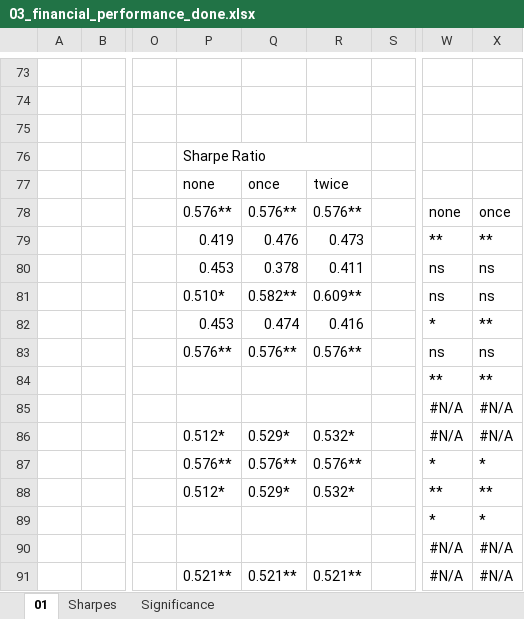
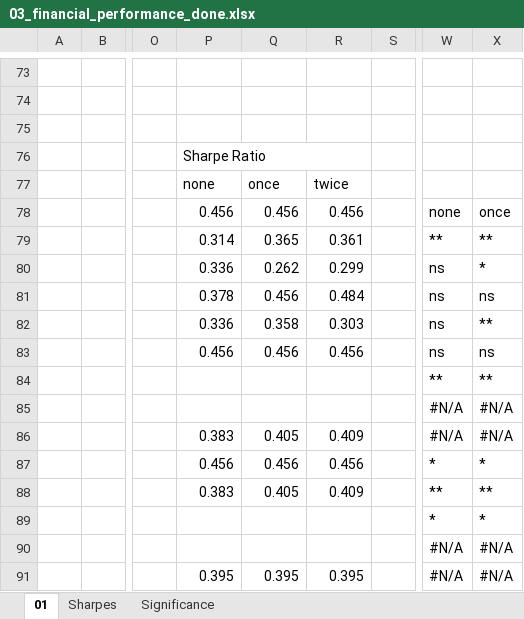
Before and after one commit to KaroRonty/StockIndicesPrediction, an Excel workbook: 03_financial_performance_done.xlsx, sheet 01, drawn as a sheet; only a part is shown, gaps mark what is left out; values as stored, in another font and other column widths than the file's, no cell formats; conditional formats not drawn; the diff covers the shown part only; the diff names each change by its address in the sheet, - before the commit and + after, or states it on an @@ line.

```diff
--- a/03_financial_performance_done.xlsx (sheet 01)
+++ b/03_financial_performance_done.xlsx (sheet 01)
-P78: 0.576**
+P78: 0.456
-Q78: 0.576**
+Q78: 0.456
-R78: 0.576**
+R78: 0.456
-P79: 0.419
+P79: 0.314
-Q79: 0.476
+Q79: 0.365
-R79: 0.473
+R79: 0.361
-P80: 0.453
+P80: 0.336
-Q80: 0.378
+Q80: 0.262
-R80: 0.411
+R80: 0.299
-X80: ns
+X80: *
-P81: 0.510*
+P81: 0.378
-Q81: 0.582**
+Q81: 0.456
-R81: 0.609**
+R81: 0.484
-P82: 0.453
+P82: 0.336
-Q82: 0.474
+Q82: 0.358
-R82: 0.416
+R82: 0.303
-W82: *
+W82: ns
-P83: 0.576**
+P83: 0.456
-Q83: 0.576**
+Q83: 0.456
-R83: 0.576**
+R83: 0.456
-P86: 0.512*
+P86: 0.383
-Q86: 0.529*
+Q86: 0.405
-R86: 0.532*
+R86: 0.409
-P87: 0.576**
+P87: 0.456
-Q87: 0.576**
+Q87: 0.456
-R87: 0.576**
+R87: 0.456
-P88: 0.512*
+P88: 0.383
-Q88: 0.529*
+Q88: 0.405
-R88: 0.532*
+R88: 0.409
-P91: 0.521**
+P91: 0.395
-Q91: 0.521**
+Q91: 0.395
-R91: 0.521**
+R91: 0.395
```
Also changed, not shown: 31 added rows, 29 removed rows and 84 edited cells elsewhere in this sheet, sheet Significance, sheet Sharpes, cell formats, 01_MAE across models_done.xlsx, 01_MAPE across models_done.xlsx, 1 other file.
